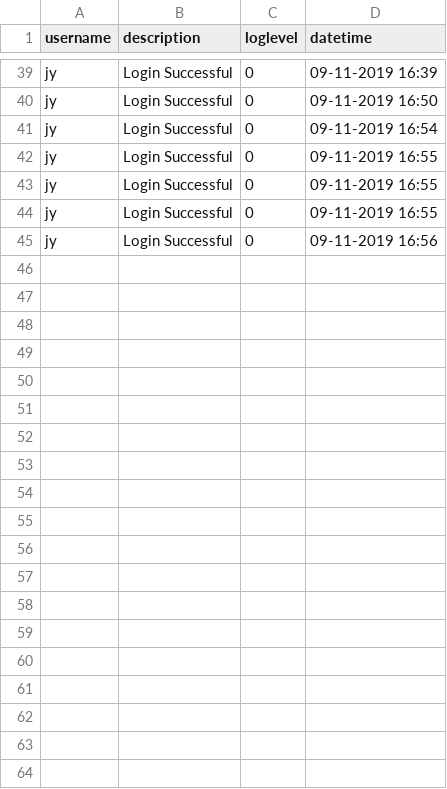
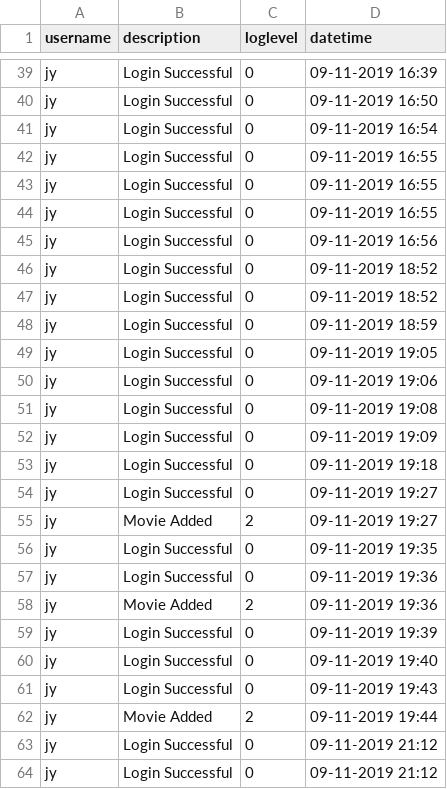
Before and after one commit to ychoux/C3er00erAssign, a CSV file: C3er00erMOB/src/data/log.csv, drawn as a sheet; only a part is shown, gaps mark what is left out; the diff covers the shown part only.

```diff
--- a/C3er00erMOB/src/data/log.csv
+++ b/C3er00erMOB/src/data/log.csv
@@ -45 +45,20 @@ jy,Login Successful,0,09-11-2019 16:55,
 jy,Login Successful,0,09-11-2019 16:56,
+jy,Login Successful,0,09-11-2019 18:52,
+jy,Login Successful,0,09-11-2019 18:52,
+jy,Login Successful,0,09-11-2019 18:59,
+jy,Login Successful,0,09-11-2019 19:05,
+jy,Login Successful,0,09-11-2019 19:06,
+jy,Login Successful,0,09-11-2019 19:08,
+jy,Login Successful,0,09-11-2019 19:09,
+jy,Login Successful,0,09-11-2019 19:18,
+jy,Login Successful,0,09-11-2019 19:27,
+jy,Movie Added,2,09-11-2019 19:27,
+jy,Login Successful,0,09-11-2019 19:35,
+jy,Login Successful,0,09-11-2019 19:36,
+jy,Movie Added,2,09-11-2019 19:36,
+jy,Login Successful,0,09-11-2019 19:39,
+jy,Login Successful,0,09-11-2019 19:40,
+jy,Login Successful,0,09-11-2019 19:43,
+jy,Movie Added,2,09-11-2019 19:44,
+jy,Login Successful,0,09-11-2019 21:12,
+jy,Login Successful,0,09-11-2019 21:12,
```
Also changed, not shown: 20 added rows elsewhere in this file, 8 other files.
